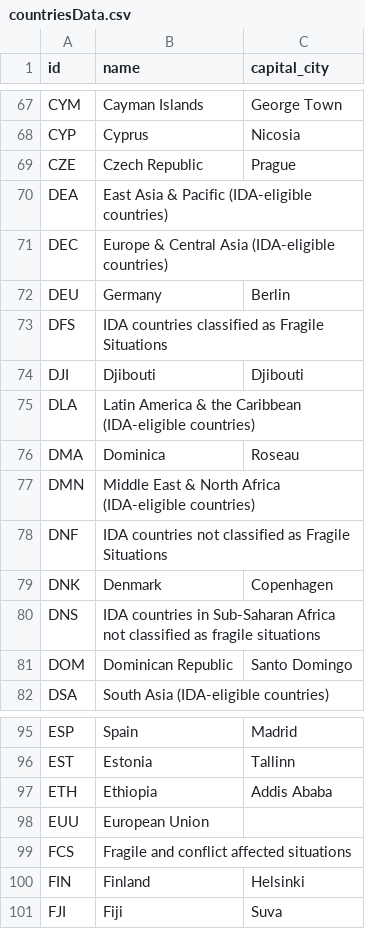
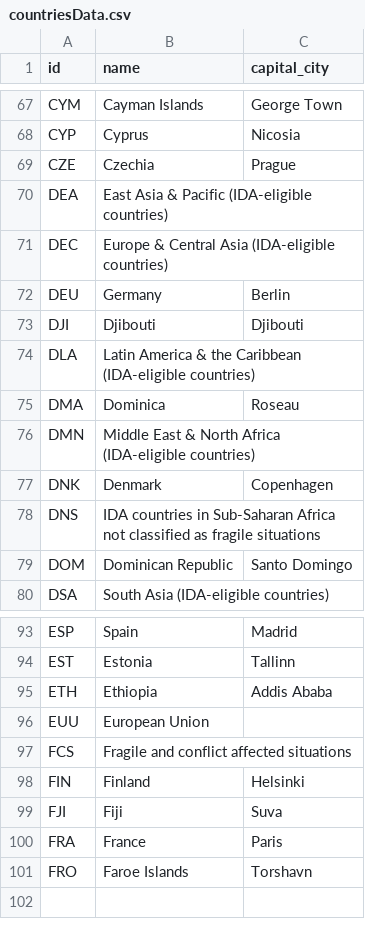
Before and after one commit to Bennyelekwa/worldbank-country-data-extract, a CSV file: countriesData.csv, drawn as a sheet; only a part is shown, gaps mark what is left out.

```diff
--- a/countriesData.csv
+++ b/countriesData.csv
@@ -68,3 +68,3 @@ CYM,Cayman Islands,George Town
 CYP,Cyprus,Nicosia
-CZE,Czech Republic,Prague
+CZE,Czechia,Prague
 DEA,East Asia & Pacific (IDA-eligible countries),
@@ -72,3 +72,2 @@ DEC,Europe & Central Asia (IDA-eligible countries),
 DEU,Germany,Berlin
-DFS,IDA countries classified as Fragile Situations,
 DJI,Djibouti,Djibouti
@@ -77,3 +76,2 @@ DMA,Dominica,Roseau
 DMN,Middle East & North Africa (IDA-eligible countries),
-DNF,IDA countries not classified as Fragile Situations,
 DNK,Denmark,Copenhagen
@@ -101 +99,3 @@ FIN,Finland,Helsinki
 FJI,Fiji,Suva
+FRA,France,Paris
+FRO,Faroe Islands,Torshavn
```
Also changed, not shown: 21 other files.
